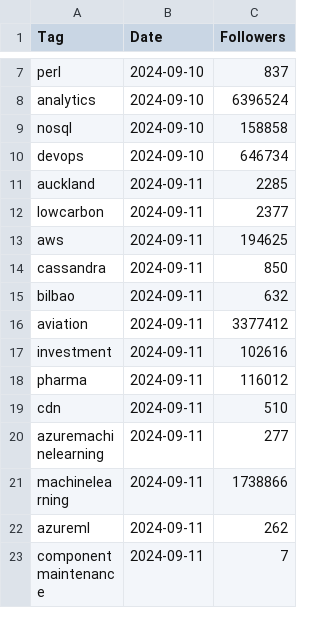
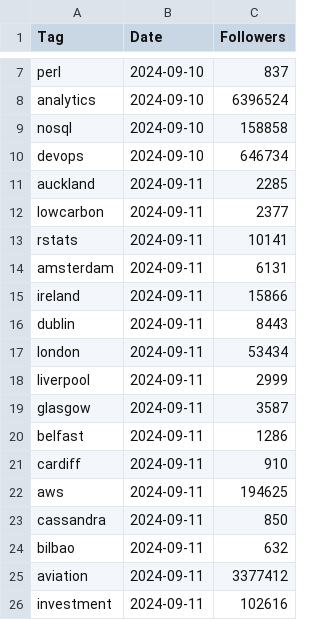
Before and after one commit to Joint-Operations-Working-Group/Social-Media-Analytics, a CSV file: LinkedInTags/Tags.csv, drawn as a sheet; only a part is shown, gaps mark what is left out; the shorter side is filled out with more unchanged rows.

Commit message:
Update Tags.csv

```diff
--- a/LinkedInTags/Tags.csv
+++ b/LinkedInTags/Tags.csv
@@ -12,2 +12,11 @@ auckland,2024-09-11,2285
 lowcarbon,2024-09-11,2377
+rstats,2024-09-11,10141
+amsterdam,2024-09-11,6131
+ireland,2024-09-11,15866
+dublin,2024-09-11,8443
+london,2024-09-11,53434
+liverpool,2024-09-11,2999
+glasgow,2024-09-11,3587
+belfast,2024-09-11,1286
+cardiff,2024-09-11,910
 aws,2024-09-11,194625
```
